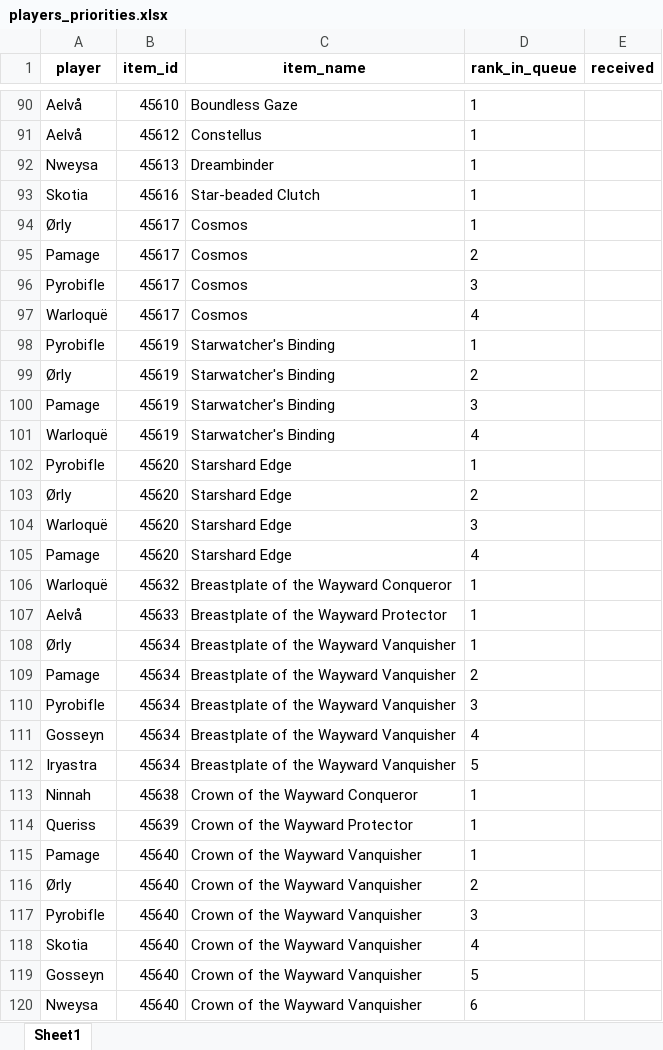
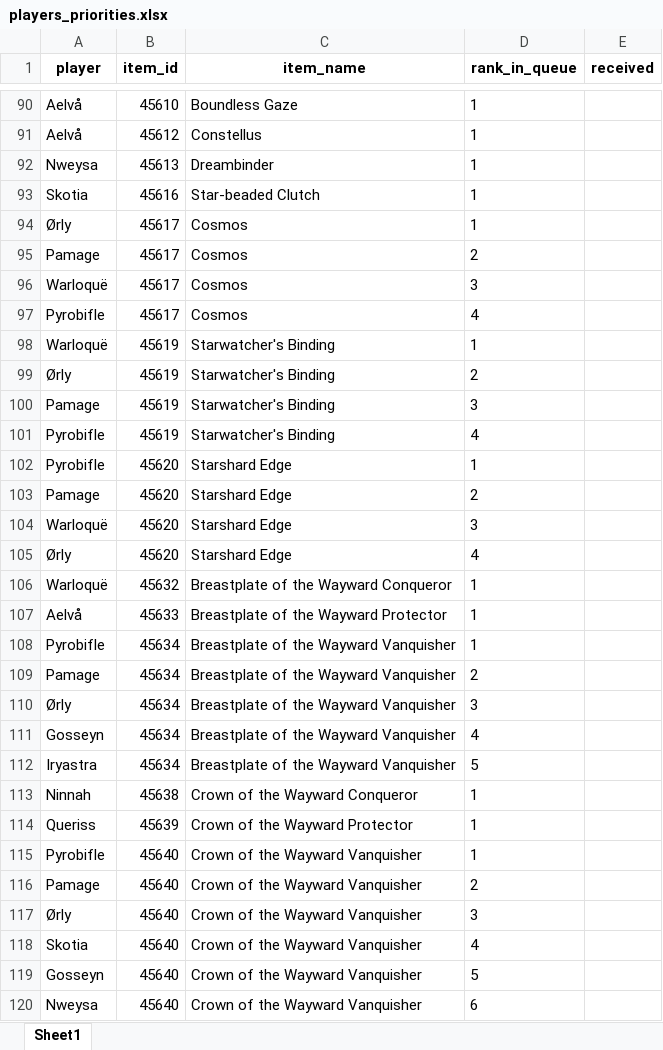
Before and after one commit to Sharptsa/Divide-BiS, an Excel workbook: data/players_priorities.xlsx, sheet Sheet1, drawn as a sheet; only a part is shown, gaps mark what is left out; values as stored, in another font and other column widths than the file's, no borders; removed rows and columns are numbered as before the commit, all else as after; the diff covers the shown part only; the diff names each change by its address in the sheet, - before the commit and + after, or states it on an @@ line.

```diff
--- a/data/players_priorities.xlsx (sheet Sheet1)
+++ b/data/players_priorities.xlsx (sheet Sheet1)
-A96 (player): Pyrobifle
+A96 (player): Warloquë
-A97 (player): Warloquë
+A97 (player): Pyrobifle
-A98 (player): Pyrobifle
+A98 (player): Warloquë
-A101 (player): Warloquë
+A101 (player): Pyrobifle
-A103 (player): Ørly
+A103 (player): Pamage
-A105 (player): Pamage
+A105 (player): Ørly
-A108 (player): Ørly
+A108 (player): Pyrobifle
-A110 (player): Pyrobifle
+A110 (player): Ørly
+row 115: Pyrobifle | 45640 | Crown of the Wayward Vanquisher | 1
-D116 (rank_in_queue): 1
+D116 (rank_in_queue): 2
-D117 (rank_in_queue): 2
+D117 (rank_in_queue): 3
-row 117: Pyrobifle | 45640 | Crown of the Wayward Vanquisher | 3
```
Also changed, not shown: 2 added rows, 2 removed rows and 54 edited cells elsewhere in this sheet, 2 other files.
